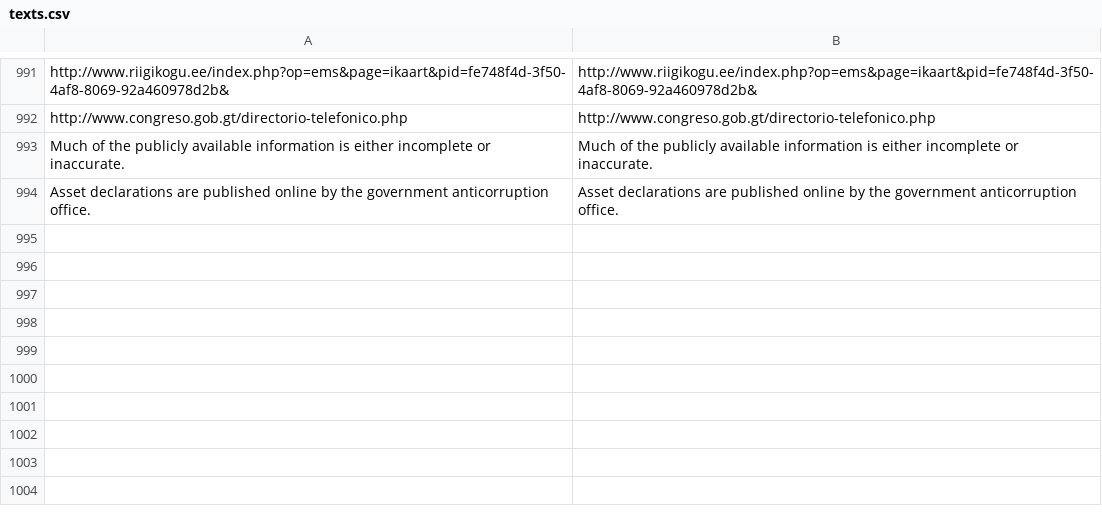
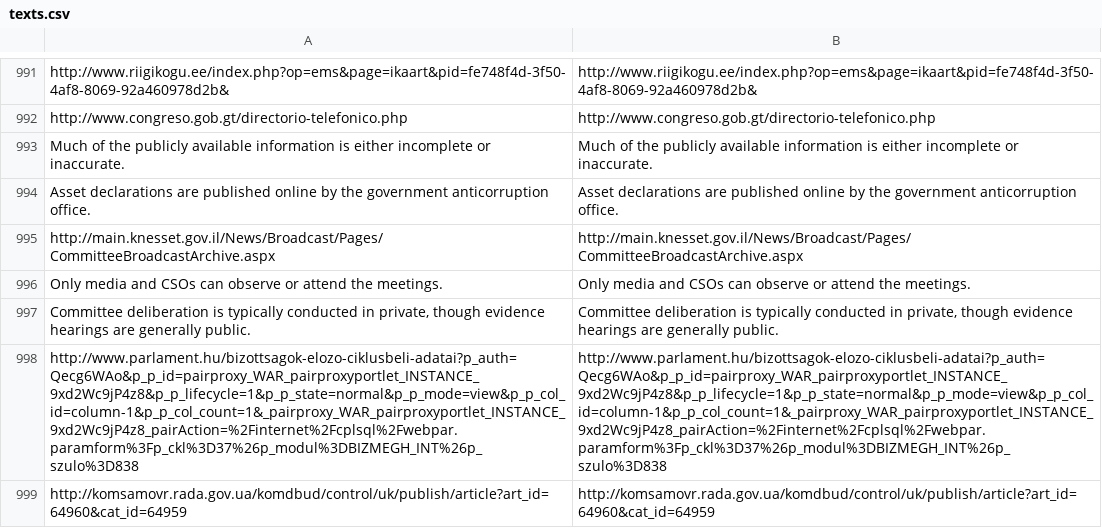
Before and after one commit to KohoVolit/legislative-openness-data-explorer-texts, a CSV file: en/data/texts.csv, drawn as a sheet; only a part is shown, gaps mark what is left out; the diff names each change by its address in the sheet, - before the commit and + after, or states it on an @@ line.

Commit message:
update data en

```diff
--- a/en/data/texts.csv
+++ b/en/data/texts.csv
+row 995: http://main.knesset.gov.il/News/Broadcast/Pages/CommitteeBroadcastArchive.aspx | http://main.knesset.gov.il/News/Broadcast/Pages/CommitteeBroadcastArchive.aspx
+row 996: Only media and CSOs can observe or attend the meetings. | Only media and CSOs can observe or attend the meetings.
+row 997: Committee deliberation is typically conducted in private, though evidence hearings are generally public. | Committee deliberation is typically conducted in private, though evidence hearings are generally public.
+row 998: http://www.parlament.hu/bizottsagok-elozo-ciklusbeli-adatai?p_auth=Qecg6WAo&p_p_id=pairproxy_WAR_pairproxyportlet_INSTANCE_9xd2Wc9jP4z8&p_p_lifecycle=1&p_p_state=normal&p_p_mode=view&p_p_col_id=column-1&p_p_col_count=1&_pairproxy_WAR_pairproxyportlet_INSTANCE_9xd2Wc9jP4z8_pairAction=%2Finternet%2Fcplsql%2Fwebpar.paramform%3Fp_ckl%3D37%26p_modul%3DBIZMEGH_INT%26p_szulo%3D838 | http://www.parlament.hu/bizottsagok-elozo-ciklusbeli-adatai?p_auth=Qecg6WAo&p_p_id=pairproxy_WAR_pairproxyportlet_INSTANCE_9xd2Wc9jP4z8&p_p_lifecycle=1&p_p_state=normal&p_p_mode=view&p_p_col_id=column-1&p_p_col_count=1&_pairproxy_WAR_pairproxyportlet_INSTANCE_9xd2Wc9jP4z8_pairAction=%2Finternet%2Fcplsql%2Fwebpar.paramform%3Fp_ckl%3D37%26p_modul%3DBIZMEGH_INT%26p_szulo%3D838
+row 999: http://komsamovr.rada.gov.ua/komdbud/control/uk/publish/article?art_id=64960&cat_id=64959 | http://komsamovr.rada.gov.ua/komdbud/control/uk/publish/article?art_id=64960&cat_id=64959
```
